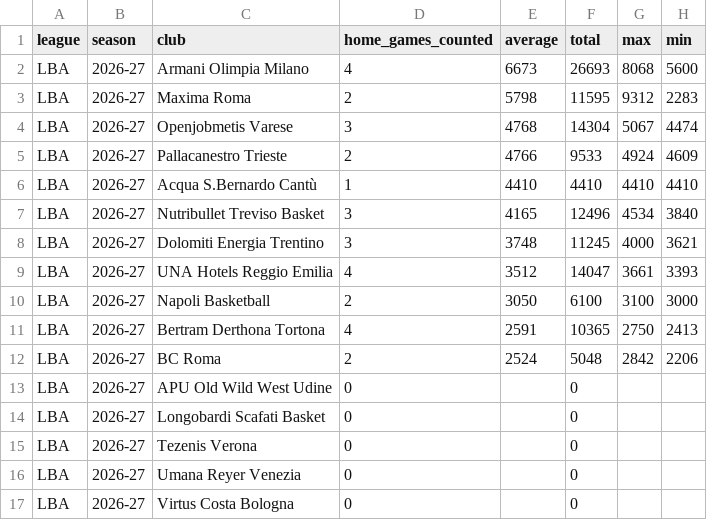
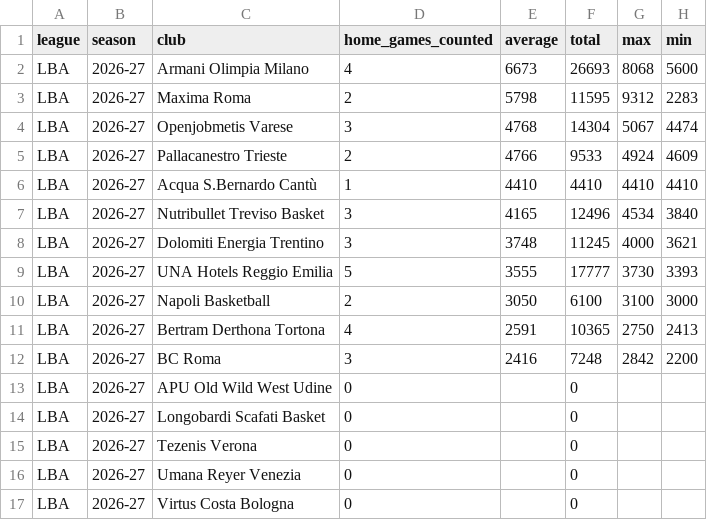
Before and after one commit to andriuspanama/ACBattendance, a CSV file: data/ita/attendance_averages.csv, drawn as a sheet.

```diff
--- a/data/ita/attendance_averages.csv
+++ b/data/ita/attendance_averages.csv
@@ -8,6 +8,6 @@ LBA,2026-27,Nutribullet Treviso Basket,3,4165,12496,4534,3840
 LBA,2026-27,Dolomiti Energia Trentino,3,3748,11245,4000,3621
-LBA,2026-27,UNA Hotels Reggio Emilia,4,3512,14047,3661,3393
+LBA,2026-27,UNA Hotels Reggio Emilia,5,3555,17777,3730,3393
 LBA,2026-27,Napoli Basketball,2,3050,6100,3100,3000
 LBA,2026-27,Bertram Derthona Tortona,4,2591,10365,2750,2413
-LBA,2026-27,BC Roma,2,2524,5048,2842,2206
+LBA,2026-27,BC Roma,3,2416,7248,2842,2200
 LBA,2026-27,APU Old Wild West Udine,0,,0,,
```
Also changed, not shown: data/ita/flashscore/matches.csv, data/ita/matches.csv, 2 other files.
